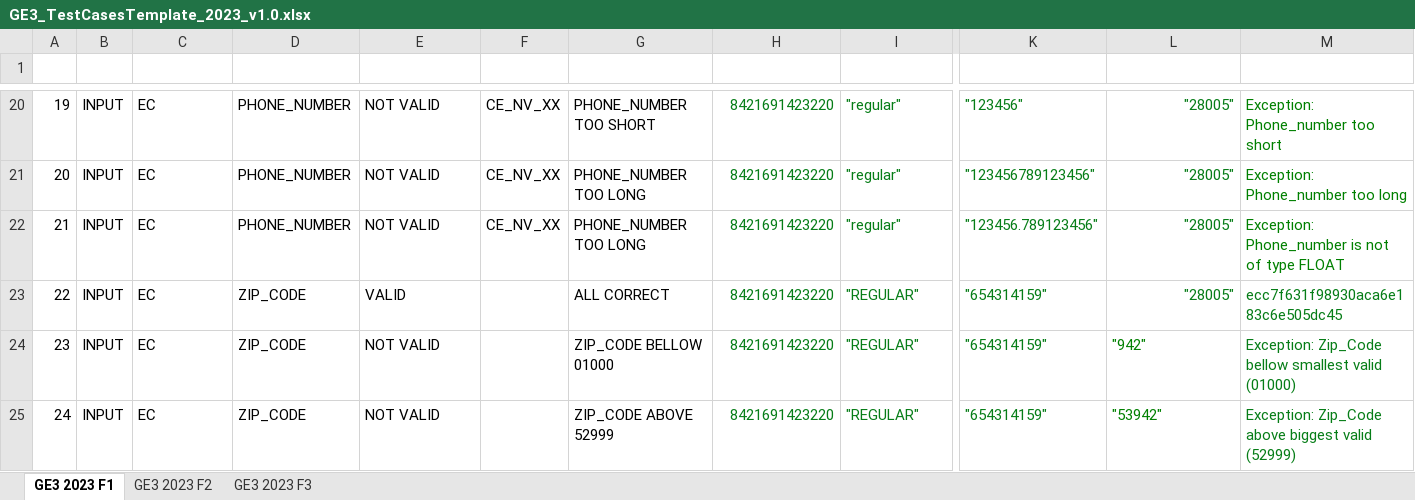
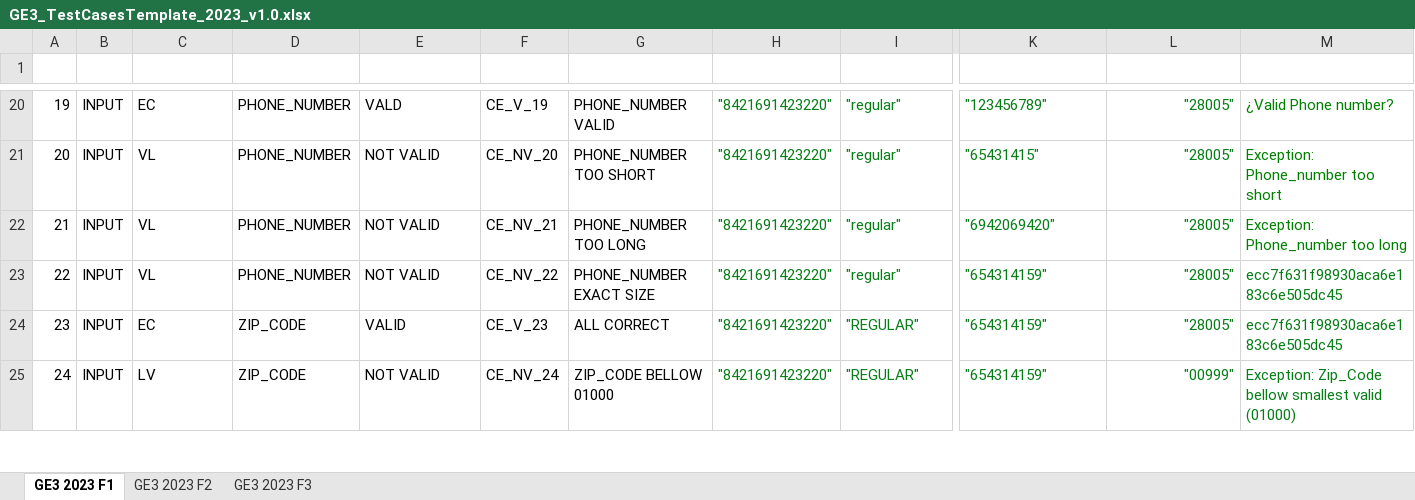
Before and after one commit to 100472175/G89.2023.T20.EG3, an Excel workbook: docs/GE3_TestCasesTemplate_2023_v1.0.xlsx, sheet GE3 2023 F1, drawn as a sheet; only a part is shown, gaps mark what is left out; values as stored, in another font and other column widths than the file's, no borders; table styles not drawn; the diff covers the shown part only; the diff names each change by its address in the sheet, - before the commit and + after, or states it on an @@ line.

```diff
--- a/docs/GE3_TestCasesTemplate_2023_v1.0.xlsx (sheet GE3 2023 F1)
+++ b/docs/GE3_TestCasesTemplate_2023_v1.0.xlsx (sheet GE3 2023 F1)
-E20 (VALID/INVALID): NOT VALID
+E20 (VALID/INVALID): VALD
-F20 (ID TEST): CE_NV_XX
+F20 (ID TEST): CE_V_19
-G20 (DESCRIPTION): PHONE_NUMBER TOO SHORT
+G20 (DESCRIPTION): PHONE_NUMBER VALID
-H20:H25 (PRODUCT_ID): 8421691423220
+H20:H25 (PRODUCT_ID): "8421691423220"
-K20 (PHONE_NUMBER): "123456"
+K20 (PHONE_NUMBER): "123456789"
-M20 (RESULT): Exception: Phone_number too short
+M20 (RESULT): ¿Valid Phone number?
-C21:C23 (TECHNIQUE): EC
+C21:C23 (TECHNIQUE): VL
-F21 (ID TEST): CE_NV_XX
+F21 (ID TEST): CE_NV_20
-G21 (DESCRIPTION): PHONE_NUMBER TOO LONG
+G21 (DESCRIPTION): PHONE_NUMBER TOO SHORT
-K21 (PHONE_NUMBER): "123456789123456"
+K21 (PHONE_NUMBER): "65431415"
-M21 (RESULT): Exception: Phone_number too long
+M21 (RESULT): Exception: Phone_number too short
-F22 (ID TEST): CE_NV_XX
+F22 (ID TEST): CE_NV_21
-K22 (PHONE_NUMBER): "123456.789123456"
+K22 (PHONE_NUMBER): "6942069420"
-M22 (RESULT): Exception: Phone_number is not of type FLOAT
+M22 (RESULT): Exception: Phone_number too long
-D23 (FIELD): ZIP_CODE
+D23 (FIELD): PHONE_NUMBER
-E23 (VALID/INVALID): VALID
+E23 (VALID/INVALID): NOT VALID
-F23 (ID TEST): (empty)
+F23 (ID TEST): CE_NV_22
-G23 (DESCRIPTION): ALL CORRECT
+G23 (DESCRIPTION): PHONE_NUMBER EXACT SIZE
-I23 (ORDER_TYPE): "REGULAR"
+I23 (ORDER_TYPE): "regular"
-E24 (VALID/INVALID): NOT VALID
+E24 (VALID/INVALID): VALID
-F24 (ID TEST): (empty)
+F24 (ID TEST): CE_V_23
-G24 (DESCRIPTION): ZIP_CODE BELLOW 01000
+G24 (DESCRIPTION): ALL CORRECT
-L24 (ZIP_CODE): "942"
+L24 (ZIP_CODE): "28005"
-L24:L25 alignment: left
+L24:L25 alignment: right
-M24 (RESULT): Exception: Zip_Code bellow smallest valid (01000)
+M24 (RESULT): ecc7f631f98930aca6e183c6e505dc45
-C25 (TECHNIQUE): EC
+C25 (TECHNIQUE): LV
-F25 (ID TEST): (empty)
+F25 (ID TEST): CE_NV_24
-G25 (DESCRIPTION): ZIP_CODE ABOVE 52999
+G25 (DESCRIPTION): ZIP_CODE BELLOW 01000
-L25 (ZIP_CODE): "53942"
+L25 (ZIP_CODE): "00999"
-M25 (RESULT): Exception: Zip_Code above biggest valid (52999)
+M25 (RESULT): Exception: Zip_Code bellow smallest valid (01000)
```
Also changed, not shown: 1 added row, 4 removed rows, 149 edited cells and cell formats elsewhere in this sheet, 1 other file.
